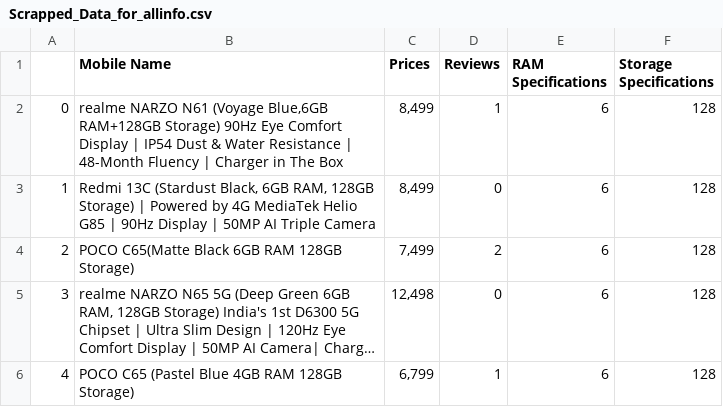
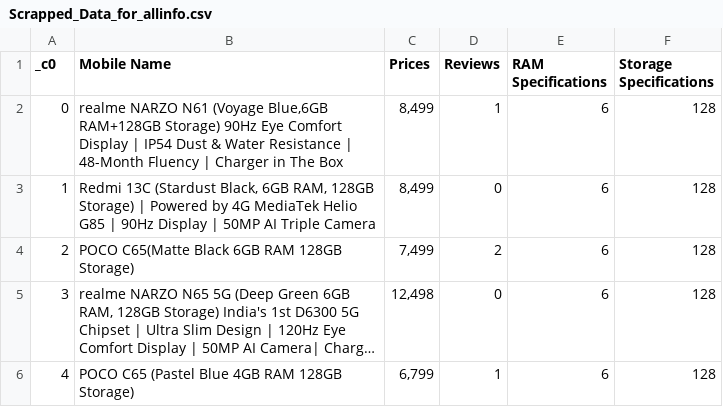
Before and after one commit to nikhilkumar110k/Big-Data-Analysis-Project-Nikhil, a CSV file: Scrapped_Data_for_allinfo.csv, drawn as a sheet; only a part is shown; long unchanged cells end in ….

```diff
--- a/Scrapped_Data_for_allinfo.csv
+++ b/Scrapped_Data_for_allinfo.csv
@@ -1,2 +1,2 @@
-,Mobile Name,Prices,Reviews,RAM Specifications,Storage Specifications
+_c0,Mobile Name,Prices,Reviews,RAM Specifications,Storage Specifications
 0,"realme NARZO N61 (Voyage Blue,6GB RAM+128GB Storage) 90Hz Eye Comfort Display | IP54 Dust & Water Resistance | 48-Month Fluency | Charger in The Box","8,499",1,6,128
```
Also changed, not shown: 3 other files.
